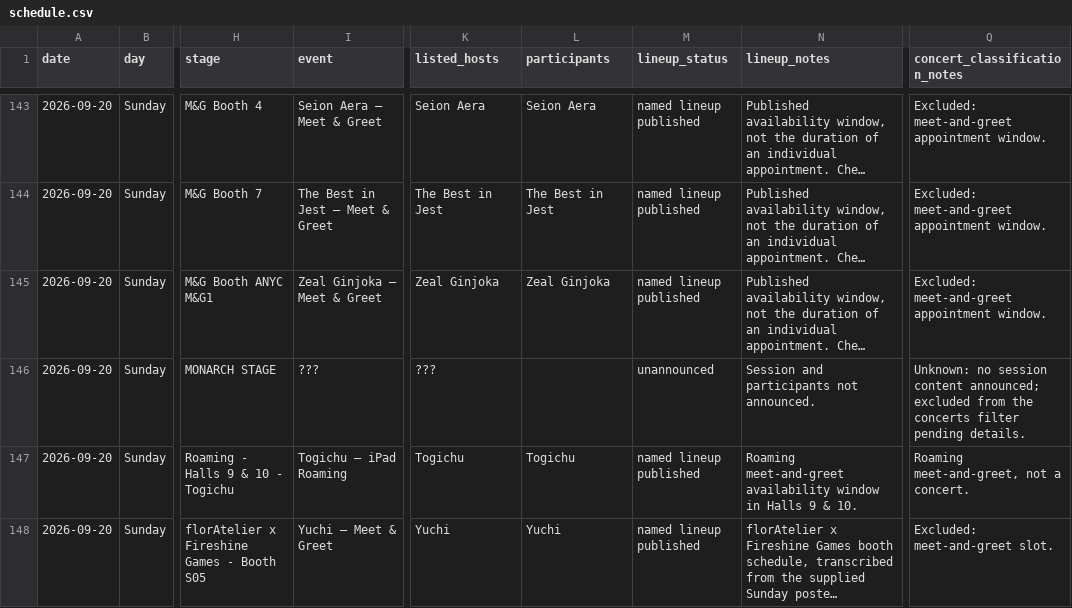
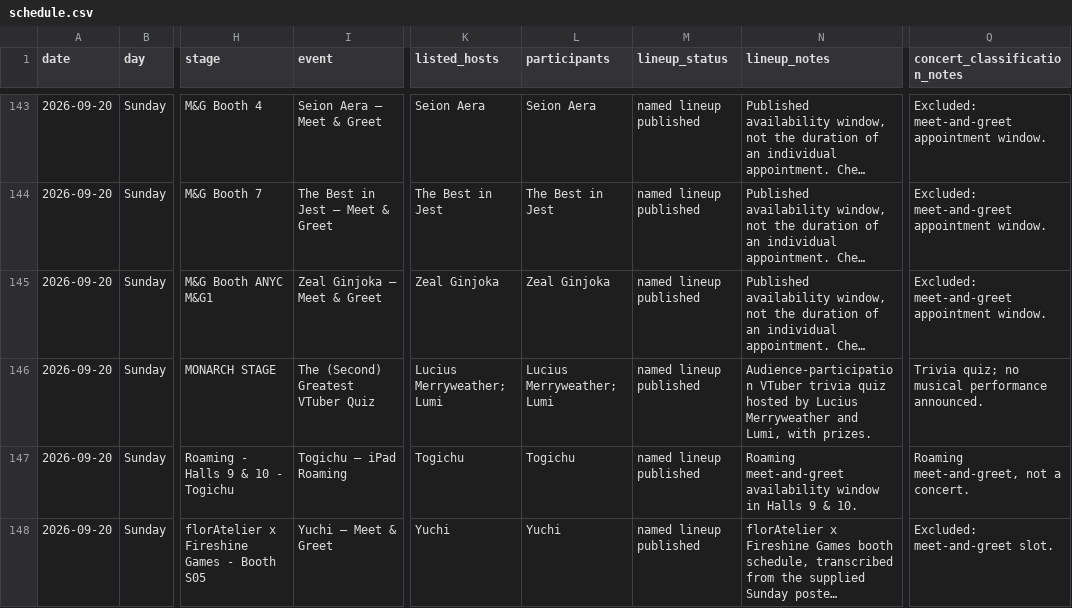
Before and after one commit to uebagi/Vtuber-Conventions, a CSV file: conventions/vexpo-2026/schedule.csv, drawn as a sheet; only a part is shown, gaps mark what is left out; long unchanged cells end in …; the diff covers the shown part only; the diff names each change by its address in the sheet, - before the commit and + after, or states it on an @@ line.

Commit message:
Update Sunday quiz and ASMR sessions from official schedule

```diff
--- a/conventions/vexpo-2026/schedule.csv
+++ b/conventions/vexpo-2026/schedule.csv
-I146 (event): ???
+I146 (event): The (Second) Greatest VTuber Quiz
-K146 (listed_hosts): ???
+K146 (listed_hosts): Lucius Merryweather; Lumi
-L146 (participants): (empty)
+L146 (participants): Lucius Merryweather; Lumi
-M146 (lineup_status): unannounced
+M146 (lineup_status): named lineup published
-N146 (lineup_notes): Session and participants not announced.
+N146 (lineup_notes): Audience-participation VTuber trivia quiz hosted by Lucius Merryweather and Lumi, with prizes.
-Q146 (concert_classification_notes): Unknown: no session content announced; excluded from the concerts filter pending details.
+Q146 (concert_classification_notes): Trivia quiz; no musical performance announced.
```
Also changed, not shown: 9 edited cells elsewhere in this file, 6 other files.
